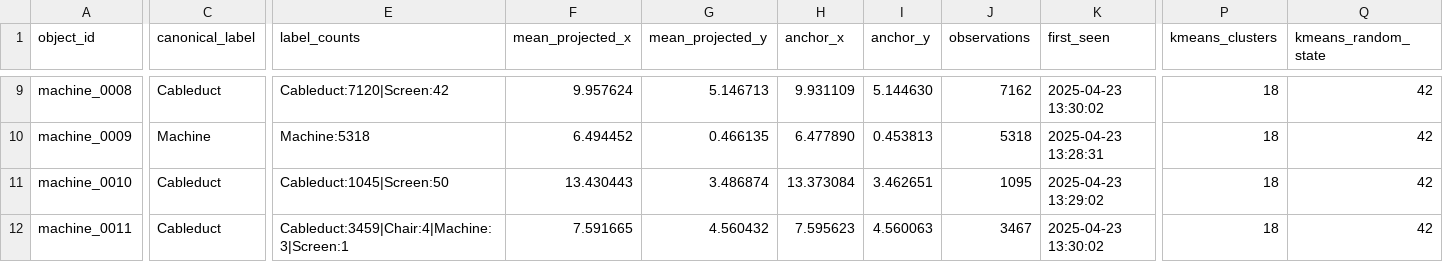
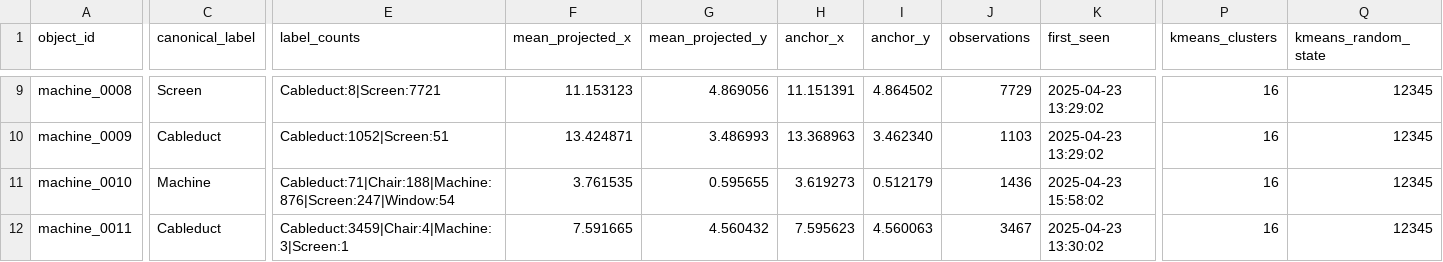
Before and after one commit to Paul-PCK/26_group_cleanroom, a CSV file: tmp/integration/static_object_registry.csv, drawn as a sheet; only a part is shown, gaps mark what is left out; the diff covers the shown part only; the diff names each change by its address in the sheet, - before the commit and + after, or states it on an @@ line.

```diff
--- a/tmp/integration/static_object_registry.csv
+++ b/tmp/integration/static_object_registry.csv
-C9 (canonical_label): Cableduct
+C9 (canonical_label): Screen
-E9 (label_counts): Cableduct:7120|Screen:42
+E9 (label_counts): Cableduct:8|Screen:7721
-F9 (mean_projected_x): 9.957624
+F9 (mean_projected_x): 11.153123
-G9 (mean_projected_y): 5.146713
+G9 (mean_projected_y): 4.869056
-H9 (anchor_x): 9.931109
+H9 (anchor_x): 11.151391
-I9 (anchor_y): 5.144630
+I9 (anchor_y): 4.864502
-J9 (observations): 7162
+J9 (observations): 7729
-K9 (first_seen): 2025-04-23 13:30:02
+K9 (first_seen): 2025-04-23 13:29:02
-P9:P12 (kmeans_clusters): 18
+P9:P12 (kmeans_clusters): 16
-Q9:Q12 (kmeans_random_state): 42
+Q9:Q12 (kmeans_random_state): 12345
-C10 (canonical_label): Machine
+C10 (canonical_label): Cableduct
-E10 (label_counts): Machine:5318
+E10 (label_counts): Cableduct:1052|Screen:51
-F10 (mean_projected_x): 6.494452
+F10 (mean_projected_x): 13.424871
-G10 (mean_projected_y): 0.466135
+G10 (mean_projected_y): 3.486993
-H10 (anchor_x): 6.477890
+H10 (anchor_x): 13.368963
-I10 (anchor_y): 0.453813
+I10 (anchor_y): 3.462340
-J10 (observations): 5318
+J10 (observations): 1103
-K10 (first_seen): 2025-04-23 13:28:31
+K10 (first_seen): 2025-04-23 13:29:02
-C11 (canonical_label): Cableduct
+C11 (canonical_label): Machine
-E11 (label_counts): Cableduct:1045|Screen:50
+E11 (label_counts): Cableduct:71|Chair:188|Machine:876|Screen:247|Window:54
-F11 (mean_projected_x): 13.430443
+F11 (mean_projected_x): 3.761535
-G11 (mean_projected_y): 3.486874
+G11 (mean_projected_y): 0.595655
-H11 (anchor_x): 13.373084
+H11 (anchor_x): 3.619273
-I11 (anchor_y): 3.462651
+I11 (anchor_y): 0.512179
-J11 (observations): 1095
+J11 (observations): 1436
-K11 (first_seen): 2025-04-23 13:29:02
+K11 (first_seen): 2025-04-23 15:58:02
```
Also changed, not shown: 2 removed rows and 128 edited cells elsewhere in this file, 6 other files.
